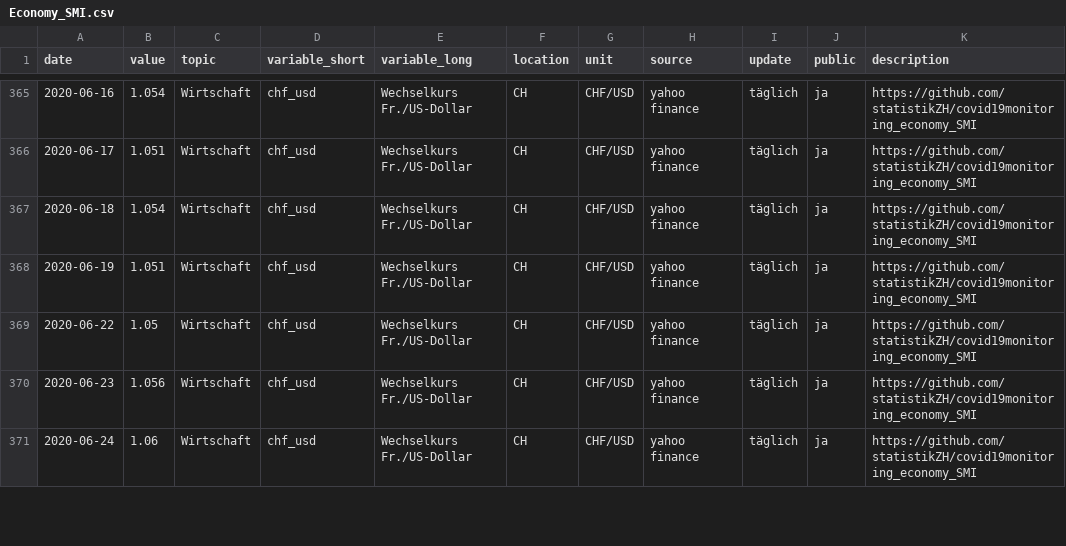
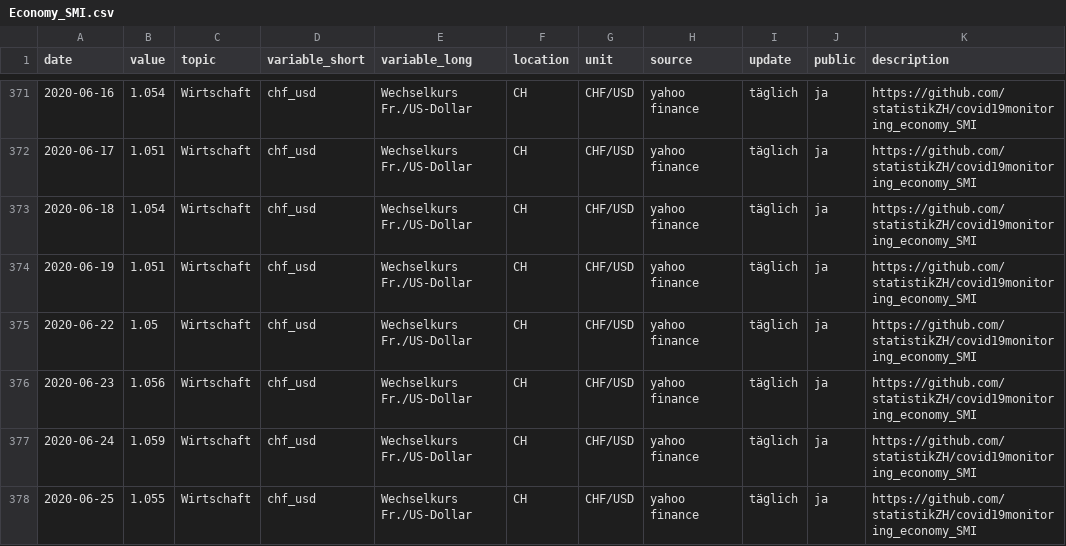
Before and after one commit to statistikZH/covid19monitoring_economy_SMI, a CSV file: Economy_SMI.csv, drawn as a sheet; only a part is shown, gaps mark what is left out; the diff covers the shown part only.

Commit message:
29.6.

```diff
--- a/Economy_SMI.csv
+++ b/Economy_SMI.csv
@@ -370,2 +376,3 @@
 2020-06-23,1.056,"Wirtschaft","chf_usd","Wechselkurs Fr./US-Dollar","CH","CHF/USD","yahoo finance","täglich","ja","https://github.com/statistikZH/covid19monitoring_economy_SMI"
-2020-06-24,1.06,"Wirtschaft","chf_usd","Wechselkurs Fr./US-Dollar","CH","CHF/USD","yahoo finance","täglich","ja","https://github.com/statistikZH/covid19monitoring_economy_SMI"
+2020-06-24,1.059,"Wirtschaft","chf_usd","Wechselkurs Fr./US-Dollar","CH","CHF/USD","yahoo finance","täglich","ja","https://github.com/statistikZH/covid19monitoring_economy_SMI"
+2020-06-25,1.055,"Wirtschaft","chf_usd","Wechselkurs Fr./US-Dollar","CH","CHF/USD","yahoo finance","täglich","ja","https://github.com/statistikZH/covid19monitoring_economy_SMI"
```
Also changed, not shown: 15 added rows elsewhere in this file.
